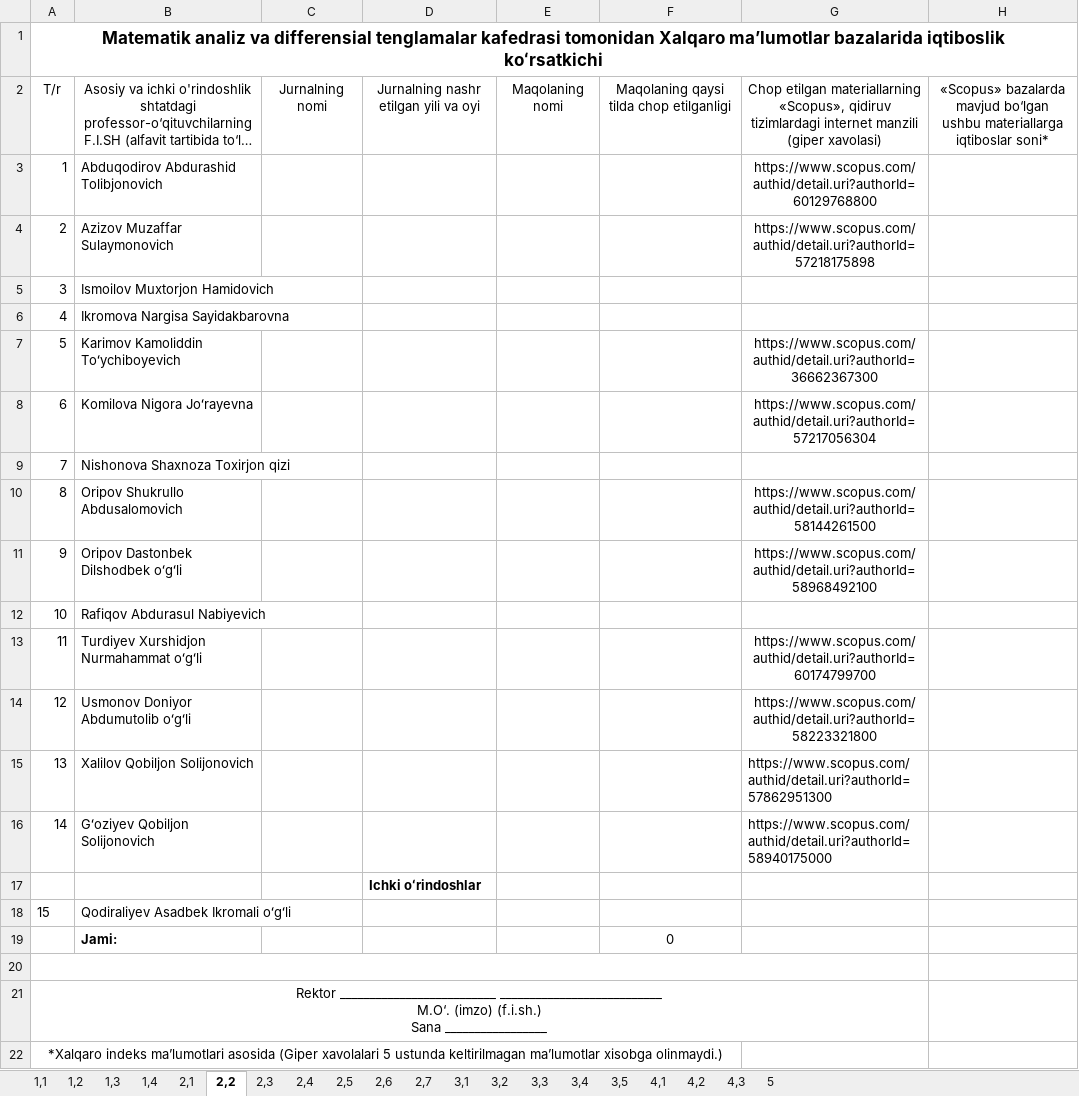
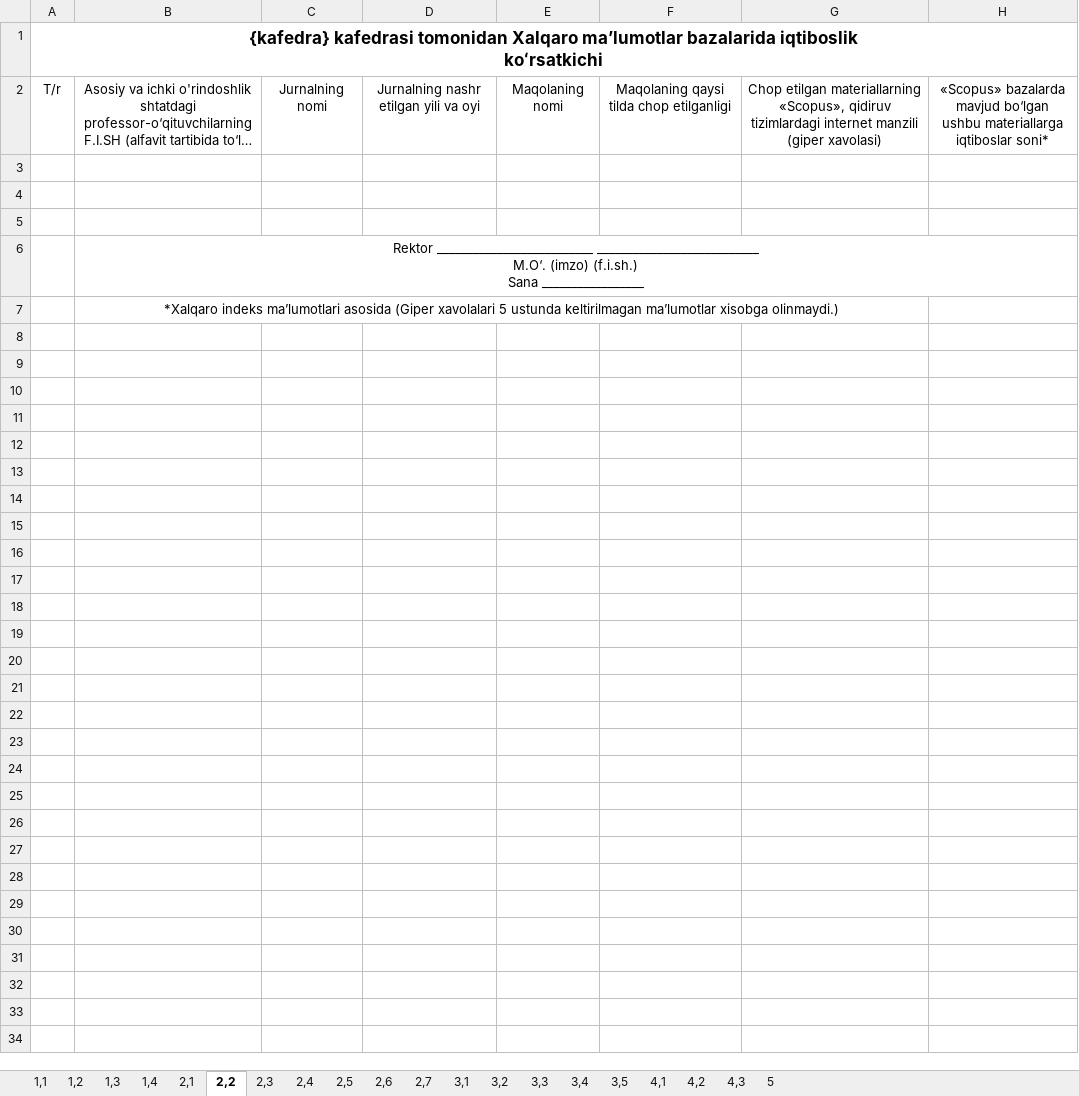
Before and after one commit to M1rsaiD/kafedra_hisobot, an Excel workbook: apps/exporter/templates_store/kafedra_hisobot_template.xlsx, sheet 2,2, drawn as a sheet; long unchanged cells end in …; values as stored, in another font and other column widths than the file's, no borders; removed rows and columns are numbered as before the commit, all else as after; ↵ is a line break in a cell; the diff names each change by its address in the sheet, - before the commit and + after, or states it on an @@ line.

```diff
--- a/apps/exporter/templates_store/kafedra_hisobot_template.xlsx (sheet 2,2)
+++ b/apps/exporter/templates_store/kafedra_hisobot_template.xlsx (sheet 2,2)
-A1: Matematik analiz va differensial tenglamalar kafedrasi tomonidan…
+A1: {kafedra} kafedrasi tomonidan…
-row 3: 1 | Abduqodirov Abdurashid Tolibjonovich |  |  |  |  | https://www.scopus.com/authid/detail.uri?authorId=60129768800
-row 4: 2 | Azizov Muzaffar Sulaymonovich |  |  |  |  | https://www.scopus.com/authid/detail.uri?authorId=57218175898
-row 5: 3 | Ismoilov Muxtorjon Hamidovich
-row 6: 4 | Ikromova Nargisa Sayidakbarovna
-row 7: 5 | Karimov Kamoliddin Toʻychiboyevich |  |  |  |  | https://www.scopus.com/authid/detail.uri?authorId=36662367300
-row 8: 6 | Komilova Nigora Joʻrayevna |  |  |  |  | https://www.scopus.com/authid/detail.uri?authorId=57217056304
-row 9: 7 | Nishonova Shaxnoza Toxirjon qizi
-row 10: 8 | Oripov Shukrullo Abdusalomovich |  |  |  |  | https://www.scopus.com/authid/detail.uri?authorId=58144261500
-row 11: 9 | Oripov Dastonbek Dilshodbek oʻgʻli |  |  |  |  | https://www.scopus.com/authid/detail.uri?authorId=58968492100
-row 12: 10 | Rafiqov Abdurasul Nabiyevich
-row 13: 11 | Turdiyev Xurshidjon Nurmahammat oʻgʻli |  |  |  |  | https://www.scopus.com/authid/detail.uri?authorId=60174799700
-row 14: 12 | Usmonov Doniyor Abdumutolib oʻgʻli |  |  |  |  | https://www.scopus.com/authid/detail.uri?authorId=58223321800
-row 15: 13 | Xalilov Qobiljon Solijonovich |  |  |  |  | https://www.scopus.com/authid/detail.uri?authorId=57862951300
-row 16: 14 | Gʻoziyev Qobiljon Solijonovich |  |  |  |  | https://www.scopus.com/authid/detail.uri?authorId=58940175000
-row 17:  |  |  | Ichki oʻrindoshlar
-row 18: 15 | Qodiraliyev Asadbek Ikromali oʻgʻli
-row 19:  | Jami: |  |  |  | 0
-A20:G20 merged
-A4: Rektor __________________________ ___________________________ ↵ M.O‘. (imzo) (f.i.sh.) ↵ Sana _________________
+A4: (empty)
-A21:G21 merged
-A5: *Xalqaro indeks ma’lumotlari asosida (Giper xavolalari 5 ustunda keltirilmagan ma’lumotlar xisobga olinmaydi.)
+A5: (empty)
-A22:F22 merged
+row 6:  | Rektor __________________________ ___________________________ ↵ M.O‘. (imzo) (f.i.sh.) ↵ Sana _________________
+row 7:  | *Xalqaro indeks ma’lumotlari asosida (Giper xavolalari 5 ustunda keltirilmagan ma’lumotlar xisobga olinmaydi.)
```
Also changed, not shown: sheet 5, sheet 1,1, sheet 2,3, sheet 1,2, sheet 2,1, sheet 2,7, 13 more sheets, charts or pictures, 58 other files.
